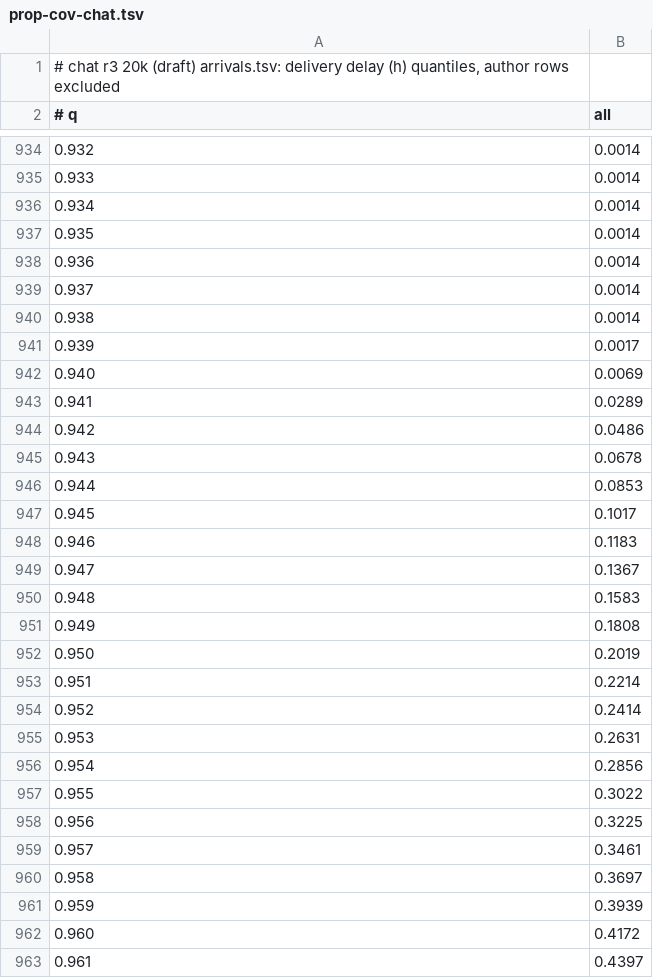
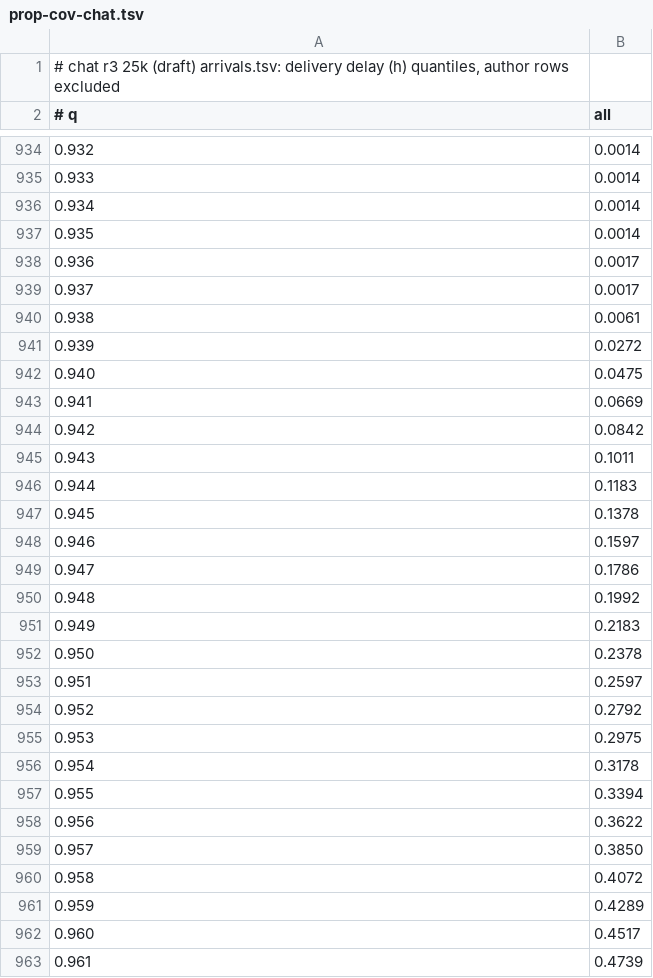
Before and after one commit to fsantanna-no/26-06-vcs, a TSV file: imgs/prop-cov-chat.tsv, drawn as a sheet; only a part is shown, gaps mark what is left out; the diff covers the shown part only.

```diff
--- a/imgs/prop-cov-chat.tsv
+++ b/imgs/prop-cov-chat.tsv
@@ -1,2 +1,2 @@
-# chat r3 20k (draft) arrivals.tsv: delivery delay (h) quantiles, author rows excluded
+# chat r3 25k (draft) arrivals.tsv: delivery delay (h) quantiles, author rows excluded
 # q	all
@@ -937,27 +937,27 @@
 0.935	0.0014
-0.936	0.0014
-0.937	0.0014
-0.938	0.0014
-0.939	0.0017
-0.940	0.0069
-0.941	0.0289
-0.942	0.0486
-0.943	0.0678
-0.944	0.0853
-0.945	0.1017
-0.946	0.1183
-0.947	0.1367
-0.948	0.1583
-0.949	0.1808
-0.950	0.2019
-0.951	0.2214
-0.952	0.2414
-0.953	0.2631
-0.954	0.2856
-0.955	0.3022
-0.956	0.3225
-0.957	0.3461
-0.958	0.3697
-0.959	0.3939
-0.960	0.4172
-0.961	0.4397
+0.936	0.0017
+0.937	0.0017
+0.938	0.0061
+0.939	0.0272
+0.940	0.0475
+0.941	0.0669
+0.942	0.0842
+0.943	0.1011
+0.944	0.1183
+0.945	0.1378
+0.946	0.1597
+0.947	0.1786
+0.948	0.1992
+0.949	0.2183
+0.950	0.2378
+0.951	0.2597
+0.952	0.2792
+0.953	0.2975
+0.954	0.3178
+0.955	0.3394
+0.956	0.3622
+0.957	0.3850
+0.958	0.4072
+0.959	0.4289
+0.960	0.4517
+0.961	0.4739
```
Also changed, not shown: 71 edited cells elsewhere in this file, imgs/fork-clamps-chat.tsv, imgs/ops-chat.tsv, 16 other files.
